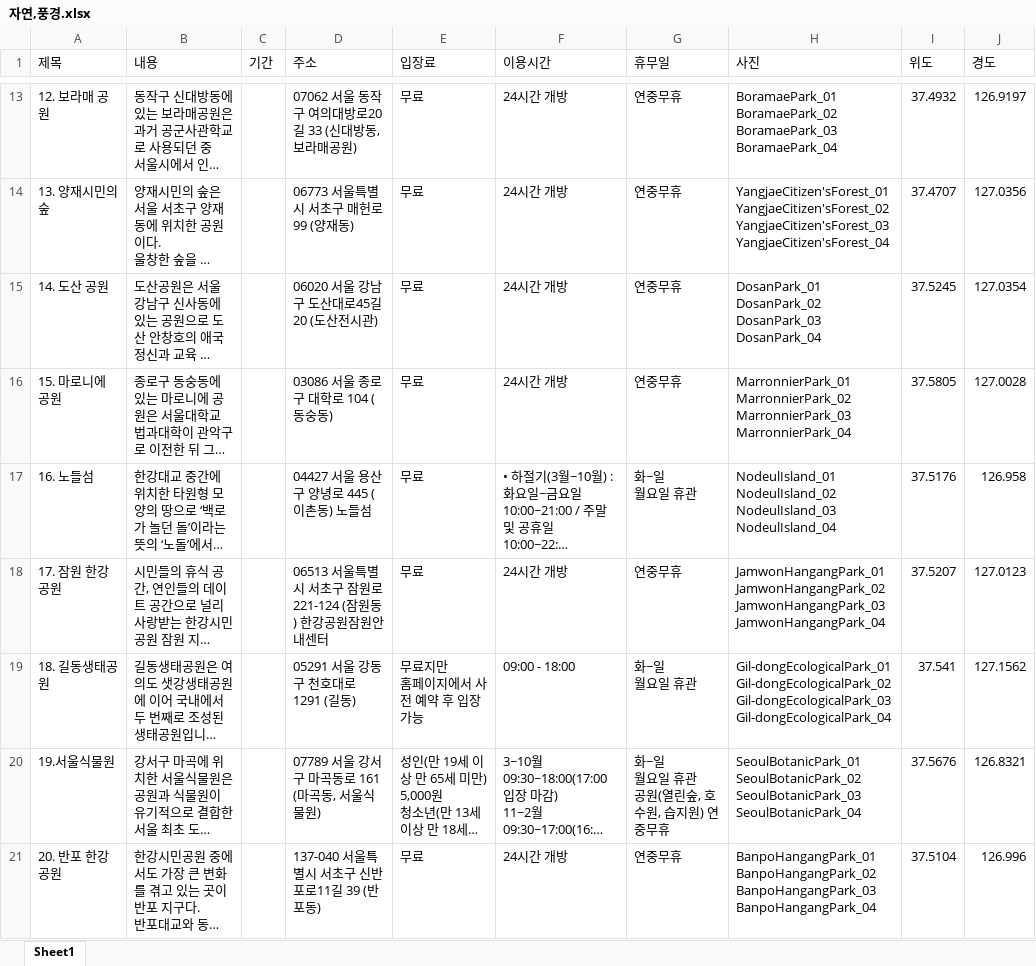
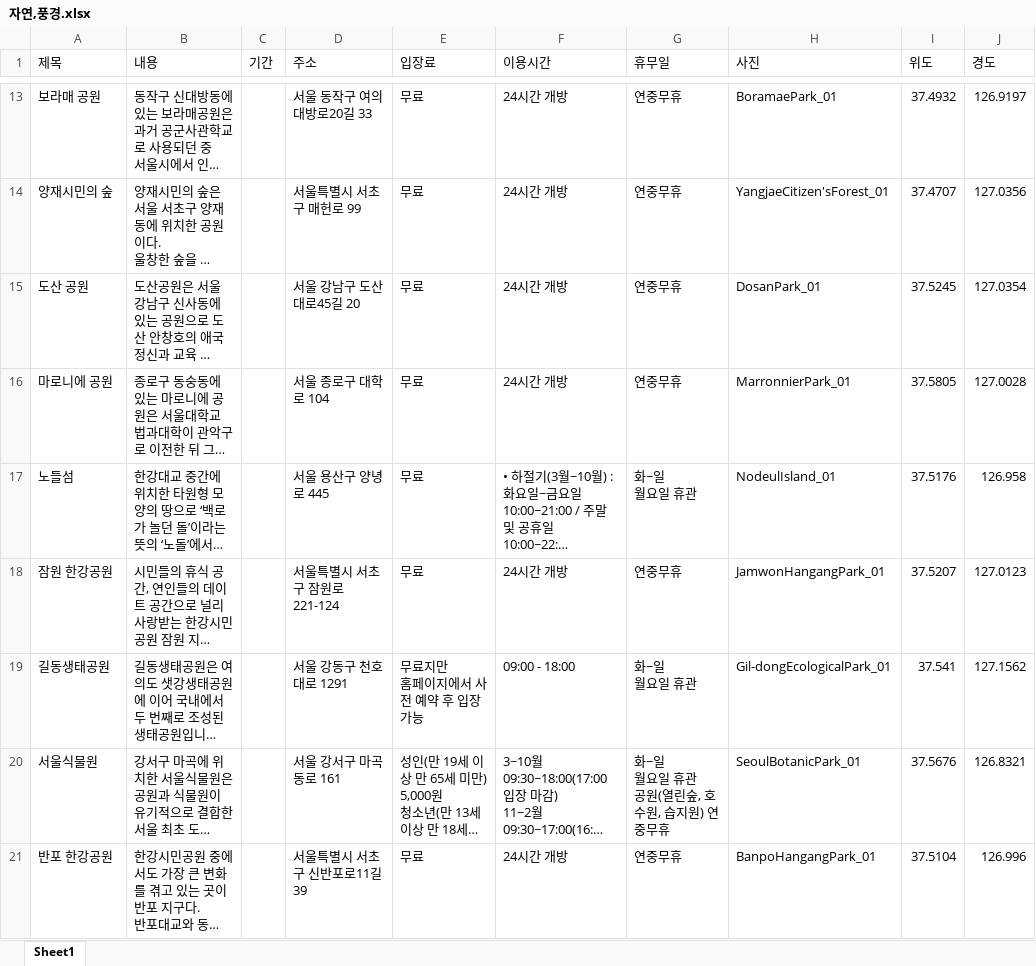
Before and after one commit to jihujung/first-team-project, an Excel workbook: 자연,풍경.xlsx, sheet Sheet1, drawn as a sheet; only a part is shown, gaps mark what is left out; long unchanged cells end in …; values as stored, in another font and other column widths than the file's, no cell formats; ↵ is a line break in a cell; the diff covers the shown part only; the diff names each change by its address in the sheet, - before the commit and + after, or states it on an @@ line.

```diff
--- a/자연,풍경.xlsx (sheet Sheet1)
+++ b/자연,풍경.xlsx (sheet Sheet1)
-A13 (제목): 12. 보라매 공원
+A13 (제목): 보라매 공원
-D13 (주소): 07062 서울 동작구 여의대방로20길 33 (신대방동, 보라매공원)
+D13 (주소): 서울 동작구 여의대방로20길 33
-H13 (사진): BoramaePark_01 ↵ BoramaePark_02 ↵ BoramaePark_03 ↵ BoramaePark_04
+H13 (사진): BoramaePark_01
-A14 (제목): 13. 양재시민의 숲
+A14 (제목): 양재시민의 숲
-D14 (주소): 06773 서울특별시 서초구 매헌로 99 (양재동)
+D14 (주소): 서울특별시 서초구 매헌로 99
-H14 (사진): YangjaeCitizen'sForest_01 ↵ YangjaeCitizen'sForest_02 ↵ YangjaeCitizen'sForest_03 ↵ YangjaeCitizen'sForest_04
+H14 (사진): YangjaeCitizen'sForest_01
-A15 (제목): 14. 도산 공원
+A15 (제목): 도산 공원
-D15 (주소): 06020 서울 강남구 도산대로45길 20 (도산전시관)
+D15 (주소): 서울 강남구 도산대로45길 20
-H15 (사진): DosanPark_01 ↵ DosanPark_02 ↵ DosanPark_03 ↵ DosanPark_04
+H15 (사진): DosanPark_01
-A16 (제목): 15. 마로니에 공원
+A16 (제목): 마로니에 공원
-D16 (주소): 03086 서울 종로구 대학로 104 (동숭동)
+D16 (주소): 서울 종로구 대학로 104
-H16 (사진): MarronnierPark_01 ↵ MarronnierPark_02 ↵ MarronnierPark_03 ↵ MarronnierPark_04
+H16 (사진): MarronnierPark_01
-A17 (제목): 16. 노들섬
+A17 (제목): 노들섬
-D17 (주소): 04427 서울 용산구 양녕로 445 (이촌동) 노들섬
+D17 (주소): 서울 용산구 양녕로 445
-H17 (사진): NodeulIsland_01 ↵ NodeulIsland_02 ↵ NodeulIsland_03 ↵ NodeulIsland_04
+H17 (사진): NodeulIsland_01
-A18 (제목): 17. 잠원 한강공원
+A18 (제목): 잠원 한강공원
-D18 (주소): 06513 서울특별시 서초구 잠원로 221-124 (잠원동) 한강공원잠원안내센터
+D18 (주소): 서울특별시 서초구 잠원로 221-124
-H18 (사진): JamwonHangangPark_01 ↵ JamwonHangangPark_02 ↵ JamwonHangangPark_03 ↵ JamwonHangangPark_04
+H18 (사진): JamwonHangangPark_01
-A19 (제목): 18. 길동생태공원
+A19 (제목): 길동생태공원
-D19 (주소): 05291 서울 강동구 천호대로 1291 (길동)
+D19 (주소): 서울 강동구 천호대로 1291
-H19 (사진): Gil-dongEcologicalPark_01 ↵ Gil-dongEcologicalPark_02 ↵ Gil-dongEcologicalPark_03 ↵ Gil-dongEcologicalPark_04
+H19 (사진): Gil-dongEcologicalPark_01
-A20 (제목): 19.서울식물원
+A20 (제목): 서울식물원
-D20 (주소): 07789 서울 강서구 마곡동로 161 (마곡동, 서울식물원)
+D20 (주소): 서울 강서구 마곡동로 161
-H20 (사진): SeoulBotanicPark_01 ↵ SeoulBotanicPark_02 ↵ SeoulBotanicPark_03 ↵ SeoulBotanicPark_04
+H20 (사진): SeoulBotanicPark_01
-A21 (제목): 20. 반포 한강공원
+A21 (제목): 반포 한강공원
-D21 (주소): 137-040 서울특별시 서초구 신반포로11길 39 (반포동)
+D21 (주소): 서울특별시 서초구 신반포로11길 39
-H21 (사진): BanpoHangangPark_01 ↵ BanpoHangangPark_02 ↵ BanpoHangangPark_03 ↵ BanpoHangangPark_04
+H21 (사진): BanpoHangangPark_01
```
Also changed, not shown: 1 added row, 1 removed row and 30 edited cells elsewhere in this sheet, cell formats, 23 other files.
